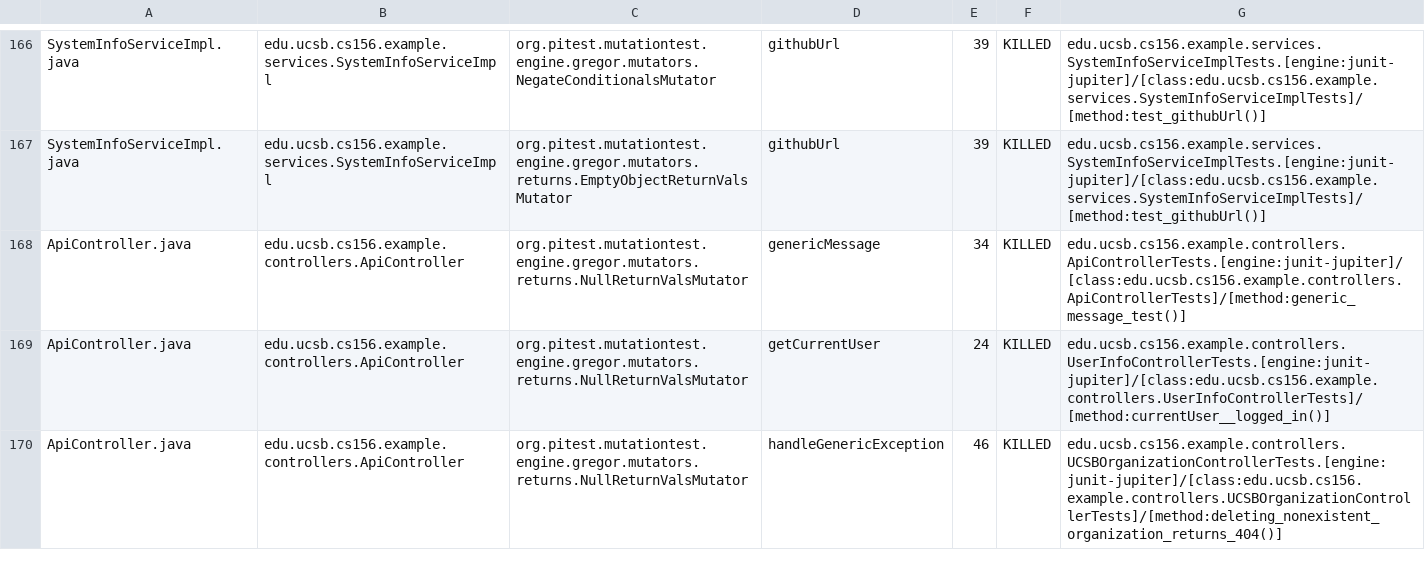
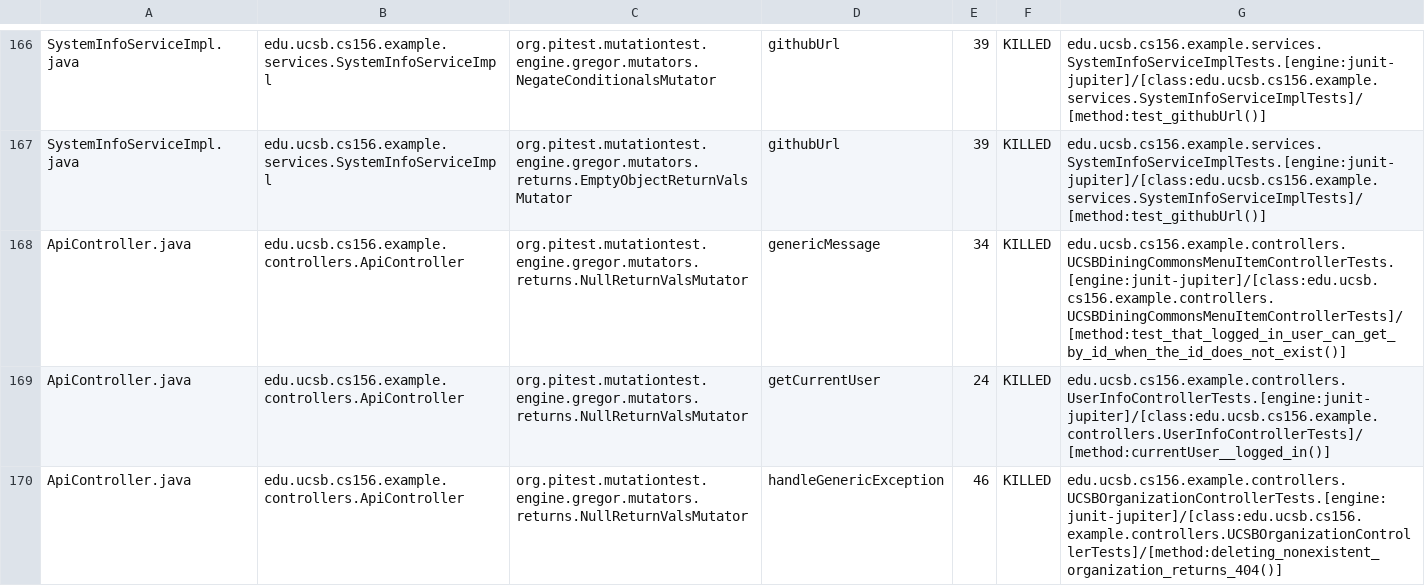
Before and after one commit to ucsb-cs156-f26/team02-f26-02, a CSV file: pitest/mutations.csv, drawn as a sheet; only a part is shown, gaps mark what is left out.

Commit message:
Deploying to gh-pages from @ ucsb-cs156-f26/team02-f26-02@e75f061a8ba57569bcbaeff75c6320af9ac19902 🚀

```diff
--- a/pitest/mutations.csv
+++ b/pitest/mutations.csv
@@ -167,3 +167,3 @@ SystemInfoServiceImpl.java,edu.ucsb.cs156.example.services.SystemInfoServiceImpl
 SystemInfoServiceImpl.java,edu.ucsb.cs156.example.services.SystemInfoServiceImpl,org.pitest.mutationtest.engine.gregor.mutators.returns.EmptyObjectReturnValsMutator,githubUrl,39,KILLED,edu.ucsb.cs156.example.services.SystemInfoServiceImplTests.[engine:junit-jupiter]/[class:edu.ucsb.cs156.example.services.SystemInfoServiceImplTests]/[method:test_githubUrl()]
-ApiController.java,edu.ucsb.cs156.example.controllers.ApiController,org.pitest.mutationtest.engine.gregor.mutators.returns.NullReturnValsMutator,genericMessage,34,KILLED,edu.ucsb.cs156.example.controllers.ApiControllerTests.[engine:junit-jupiter]/[class:edu.ucsb.cs156.example.controllers.ApiControllerTests]/[method:generic_message_test()]
+ApiController.java,edu.ucsb.cs156.example.controllers.ApiController,org.pitest.mutationtest.engine.gregor.mutators.returns.NullReturnValsMutator,genericMessage,34,KILLED,edu.ucsb.cs156.example.controllers.UCSBDiningCommonsMenuItemControllerTests.[engine:junit-jupiter]/[class:edu.ucsb.cs156.example.controllers.UCSBDiningCommonsMenuItemControllerTests]/[method:test_that_logged_in_user_can_get_by_id_when_the_id_does_not_exist()]
 ApiController.java,edu.ucsb.cs156.example.controllers.ApiController,org.pitest.mutationtest.engine.gregor.mutators.returns.NullReturnValsMutator,getCurrentUser,24,KILLED,edu.ucsb.cs156.example.controllers.UserInfoControllerTests.[engine:junit-jupiter]/[class:edu.ucsb.cs156.example.controllers.UserInfoControllerTests]/[method:currentUser__logged_in()]
```
Also changed, not shown: 21 other files.
